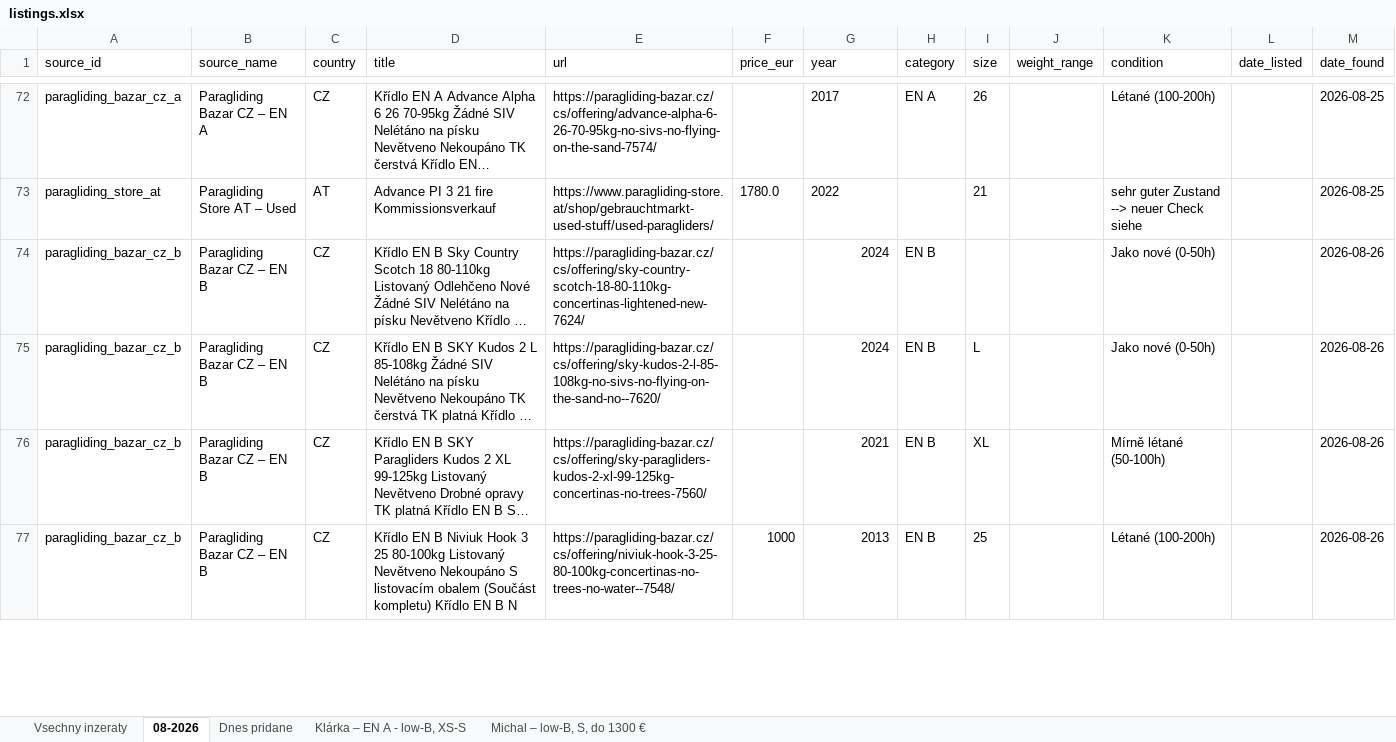
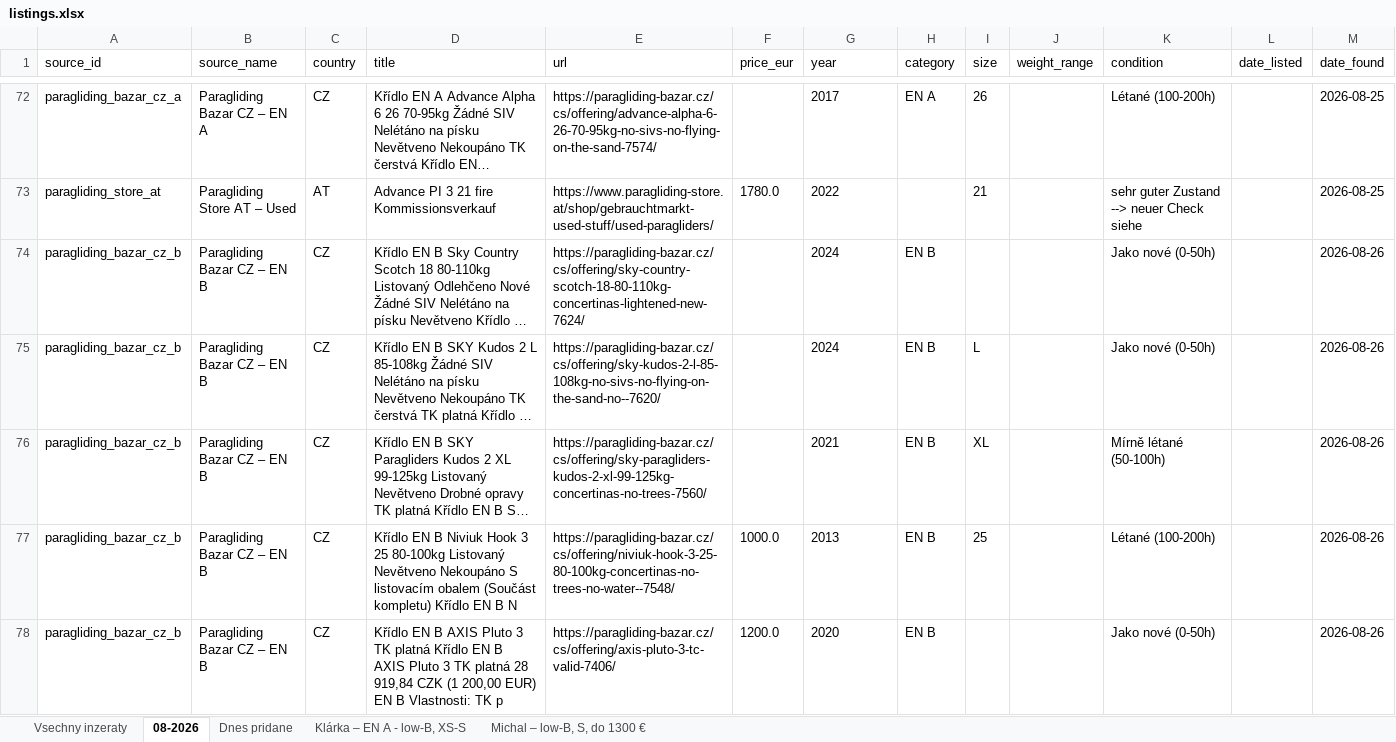
Before and after one commit to zimmema3/paragliding, an Excel workbook: data/bazar_watcher/listings.xlsx, sheet 08-2026, drawn as a sheet; only a part is shown, gaps mark what is left out; long unchanged cells end in …; values as stored, in another font and other column widths than the file's, no borders; the diff covers the shown part only; the diff names each change by its address in the sheet, - before the commit and + after, or states it on an @@ line.

```diff
--- a/data/bazar_watcher/listings.xlsx (sheet 08-2026)
+++ b/data/bazar_watcher/listings.xlsx (sheet 08-2026)
-G74:G77 alignment: right
+G74:G77 alignment: left
-F77 (price_eur): 1000
+F77 (price_eur): 1000.0
+row 78: paragliding_bazar_cz_b | Paragliding Bazar CZ – EN B | CZ | Křídlo EN B AXIS Pluto 3 TK platná Křídlo EN B AXIS Pluto 3 TK platná 28 919,84 CZK (1 200,00 EUR) EN B Vlastnosti: TK p | https://paragliding-bazar.cz/cs/offering/axis-pluto-3-tc-valid-7406/ | 1200.0 | 2020 | EN B |  |  | Jako nové (0-50h) |  | 2026-08-26
```
Also changed, not shown: 4 added rows and 2 edited cells elsewhere in this sheet, sheet Vsechny inzeraty, sheet Dnes pridane, 1 other file.
